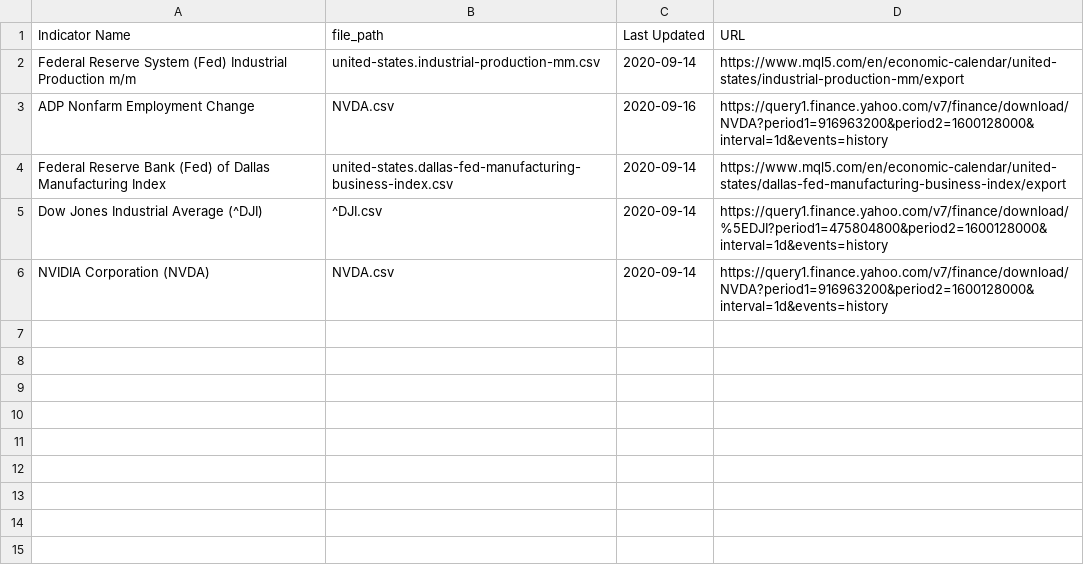
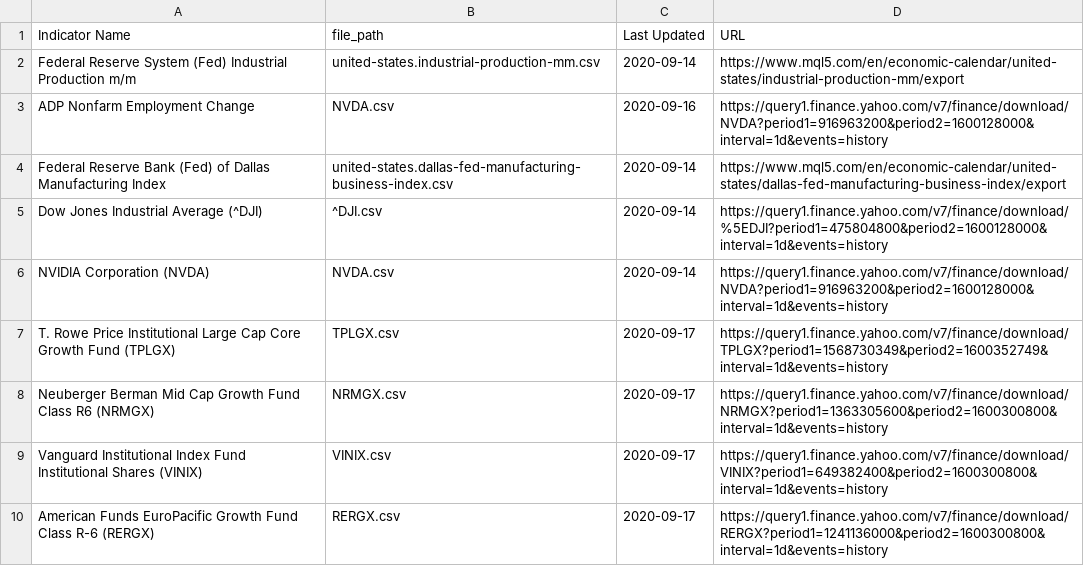
Before and after one commit to UkiDLucas/MarketIndicators.jl, a CSV file: _DataSets.csv, drawn as a sheet.

Commit message:
Added 401k funds

```diff
--- a/_DataSets.csv
+++ b/_DataSets.csv
@@ -6 +6,5 @@ Dow Jones Industrial Average (^DJI),^DJI.csv,2020-09-14,https://query1.finance.y
 NVIDIA Corporation (NVDA),NVDA.csv,2020-09-14,https://query1.finance.yahoo.com/v7/finance/download/NVDA?period1=916963200&period2=1600128000&interval=1d&events=history
+T. Rowe Price Institutional Large Cap Core Growth Fund (TPLGX),TPLGX.csv,2020-09-17,https://query1.finance.yahoo.com/v7/finance/download/TPLGX?period1=1568730349&period2=1600352749&interval=1d&events=history
+Neuberger Berman Mid Cap Growth Fund Class R6 (NRMGX),NRMGX.csv,2020-09-17,https://query1.finance.yahoo.com/v7/finance/download/NRMGX?period1=1363305600&period2=1600300800&interval=1d&events=history
+Vanguard Institutional Index Fund Institutional Shares (VINIX),VINIX.csv,2020-09-17,https://query1.finance.yahoo.com/v7/finance/download/VINIX?period1=649382400&period2=1600300800&interval=1d&events=history
+American Funds EuroPacific Growth Fund Class R-6 (RERGX),RERGX.csv,2020-09-17,https://query1.finance.yahoo.com/v7/finance/download/RERGX?period1=1241136000&period2=1600300800&interval=1d&events=history
```
